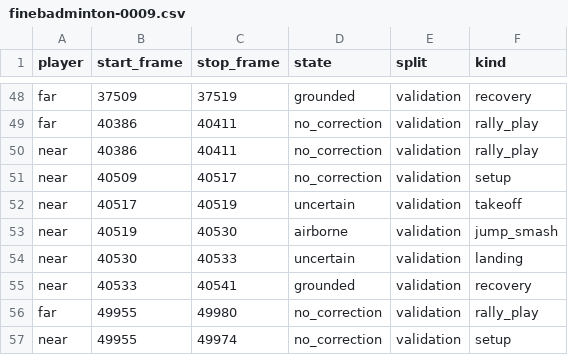
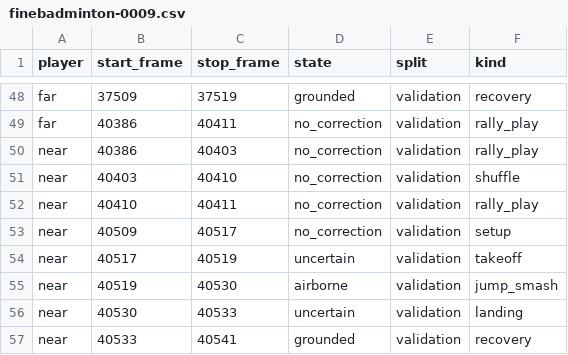
Before and after one commit to aesthetic0001/badminton-analysis, a CSV file: experiments/jump-segmentation/labels/finebadminton-0009.csv, drawn as a sheet; only a part is shown, gaps mark what is left out; the shorter side is filled out with more unchanged rows.

Commit message:
Refit jump detector with reviewed match data

```diff
--- a/experiments/jump-segmentation/labels/finebadminton-0009.csv
+++ b/experiments/jump-segmentation/labels/finebadminton-0009.csv
@@ -49,3 +49,5 @@ far,37509,37519,grounded,validation,recovery
 far,40386,40411,no_correction,validation,rally_play
-near,40386,40411,no_correction,validation,rally_play
+near,40386,40403,no_correction,validation,rally_play
+near,40403,40410,no_correction,validation,shuffle
+near,40410,40411,no_correction,validation,rally_play
 near,40509,40517,no_correction,validation,setup
```
Also changed, not shown: 6 other files.
